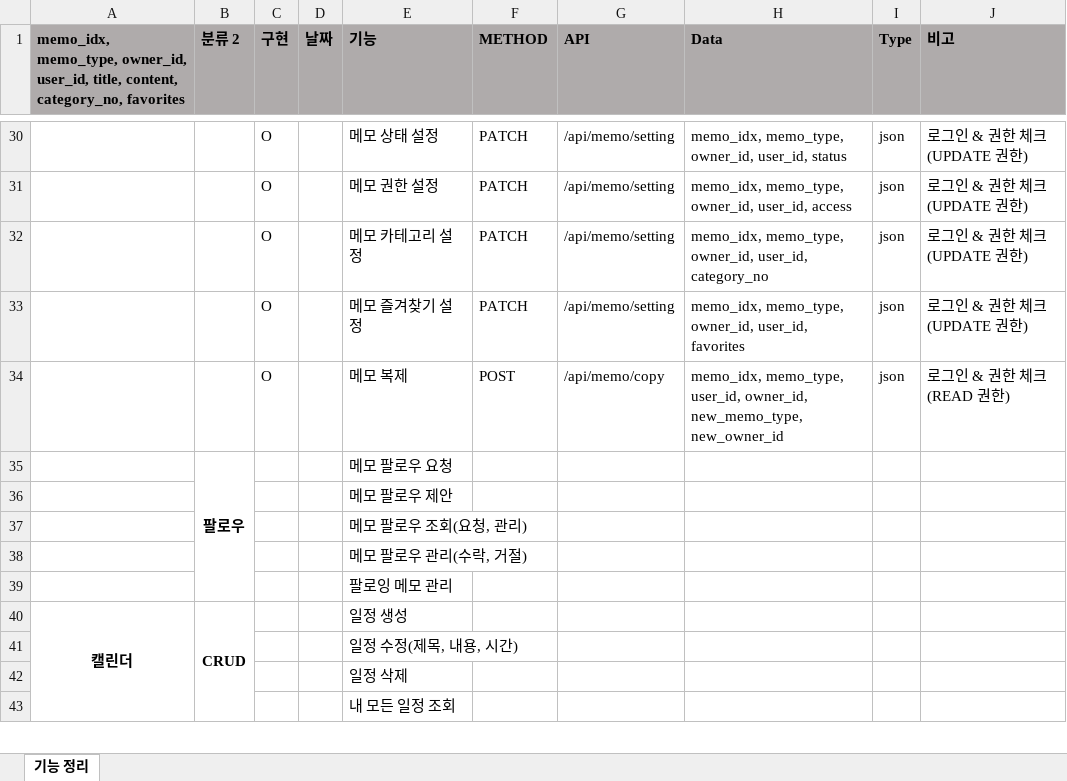
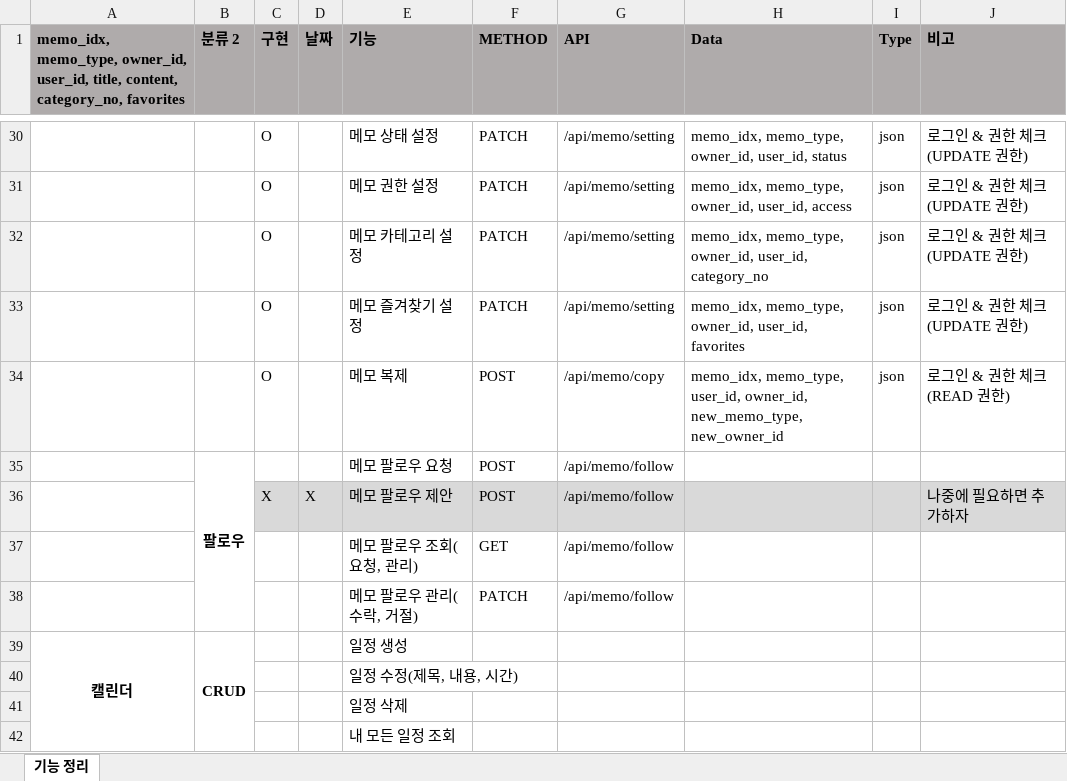
Before and after one commit to dyonyon2/The-10000-Hour-Rule, an Excel workbook: 자료/Backend/11.API 정리.xlsx, sheet 기능 정리, drawn as a sheet; only a part is shown, gaps mark what is left out; values as stored, in another font and other column widths than the file's, no borders; removed rows and columns are numbered as before the commit, all else as after; the diff names each change by its address in the sheet, - before the commit and + after, or states it on an @@ line.

Commit message:
2024-10-07 Memo Follow API 구현중

```diff
--- a/자료/Backend/11.API 정리.xlsx (sheet 기능 정리)
+++ b/자료/Backend/11.API 정리.xlsx (sheet 기능 정리)
-F35 (METHOD): (empty)
+F35 (METHOD): POST
-G35 (API): (empty)
+G35 (API): /api/memo/follow
-row 36:  |  |  |  | 메모 팔로우 제안
-row 37:  |  |  |  | 메모 팔로우 조회(요청, 관리)
-row 38:  |  |  |  | 메모 팔로우 관리(수락, 거절)
-row 39:  |  |  |  | 팔로잉 메모 관리
+row 36:  |  | X | X | 메모 팔로우 제안 | POST | /api/memo/follow |  |  | 나중에 필요하면 추가하자
+row 37:  |  |  |  | 메모 팔로우 조회(요청, 관리) | GET | /api/memo/follow
+row 38:  |  |  |  | 메모 팔로우 관리(수락, 거절) | PATCH | /api/memo/follow
```
Also changed, not shown: 1 other file.
